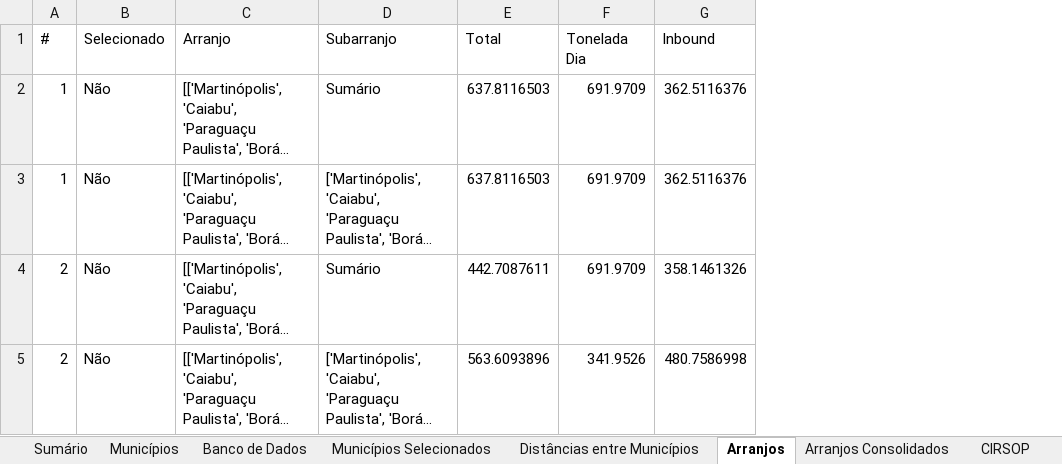
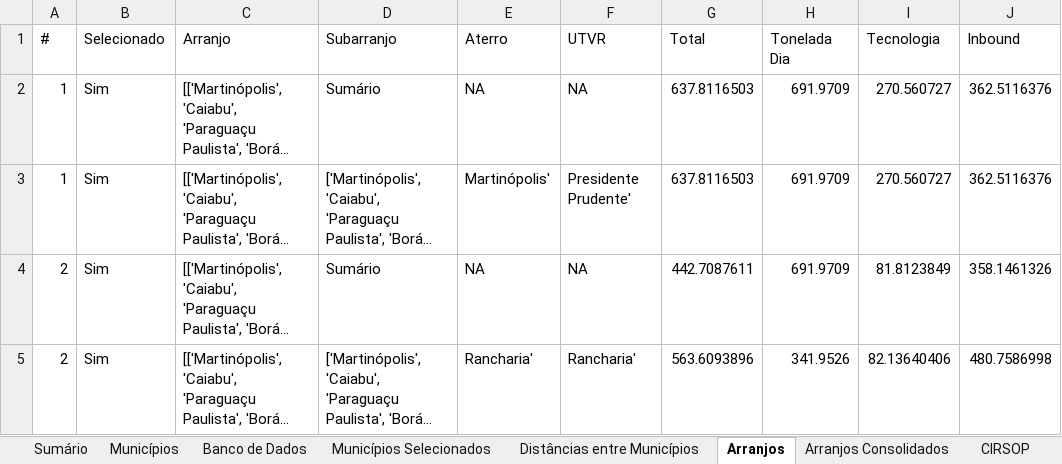
Before and after one commit to cristiansimioni/gestaoregionalizadarsu, an Excel workbook: Gestão Regionalizada RSU - Simulação Rotas Tecnológicas.xlsm, sheet Arranjos, drawn as a sheet; only a part is shown; long unchanged cells end in …; values as stored, in another font and other column widths than the file's, no cell formats; the diff covers the shown part only; the diff names each change by its address in the sheet, - before the commit and + after, or states it on an @@ line.

Commit message:
Fix select arrays display by adding more data

```diff
--- a/Gestão Regionalizada RSU - Simulação Rotas Tecnológicas.xlsm (sheet Arranjos)
+++ b/Gestão Regionalizada RSU - Simulação Rotas Tecnológicas.xlsm (sheet Arranjos)
+column E (Aterro), rows 2-5: NA | Martinópolis' | NA | Rancharia'
+column F (UTVR), rows 2-5: NA | Presidente Prudente' | NA | Rancharia'
+column I (Tecnologia), rows 2-5: 270.560727 | 270.560727 | 81.8123849 | 82.13640406
-B2:B5 (Selecionado): Não
+B2:B5 (Selecionado): Sim
```
Also changed, not shown: 28 added rows, 4 removed rows and 42 edited cells elsewhere in this sheet, sheet Arranjos Consolidados, sheet Banco de Dados, cell formats, charts or pictures, 33 other files.
